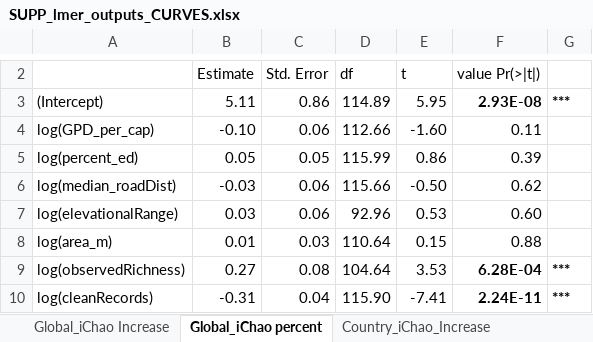
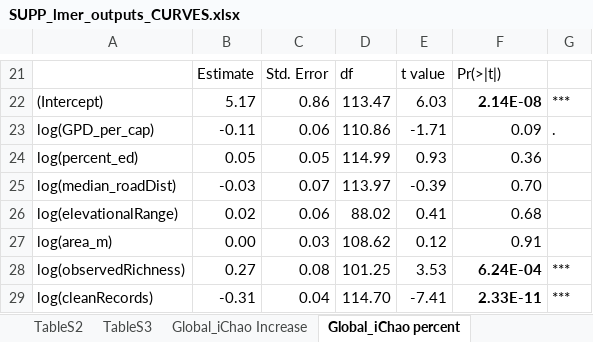
Before and after one commit to jbdorey/BDE_R_wofklow, an Excel workbook: SUPP_lmer_outputs_CURVES.xlsx, sheet Global_iChao percent, drawn as a sheet; only a part is shown, gaps mark what is left out; values as stored, in another font and other column widths than the file's, no borders; addresses are those after the commit; the diff covers the shown part only; the diff names each change by its address in the sheet, - before the commit and + after, or states it on an @@ line.

Commit message:
Addition of figures
Added two new figures that show the taxonomic gap number and percentage. Also, fixed a problem and updated statistics whereby some countries lacked their continent

```diff
--- a/SUPP_lmer_outputs_CURVES.xlsx (sheet Global_iChao percent)
+++ b/SUPP_lmer_outputs_CURVES.xlsx (sheet Global_iChao percent)
+sheet tab: TableS2
+sheet tab: TableS3
-E21: t
+E21: t value
-F21: value Pr(>|t|)
+F21: Pr(>|t|)
-B22: 5.11
+B22: 5.17
-D22: 114.89
+D22: 113.47
-E22: 5.95
+E22: 6.03
-F22: 2.93E-08
+F22: 2.14E-08
-G22 bold: on
+G22 bold: off
-B23: -0.10
+B23: -0.11
-D23: 112.66
+D23: 110.86
-E23: -1.60
+E23: -1.71
-F23: 0.11
+F23: 0.09
-G23: (empty)
+G23: .
-D24: 115.99
+D24: 114.99
-E24: 0.86
+E24: 0.93
-F24: 0.39
+F24: 0.36
-C25: 0.06
+C25: 0.07
-D25: 115.66
+D25: 113.97
-E25: -0.50
+E25: -0.39
-F25: 0.62
+F25: 0.70
-B26: 0.03
+B26: 0.02
-D26: 92.96
+D26: 88.02
-E26: 0.53
+E26: 0.41
-F26: 0.60
+F26: 0.68
-B27: 0.01
+B27: 0.00
-D27: 110.64
+D27: 108.62
-E27: 0.15
+E27: 0.12
-F27: 0.88
+F27: 0.91
-D28: 104.64
+D28: 101.25
-F28: 6.28E-04
+F28: 6.24E-04
-G28:G29 bold: on
+G28:G29 bold: off
-D29: 115.90
+D29: 114.70
-F29: 2.24E-11
+F29: 2.33E-11
```
Also changed, not shown: 33 added rows, 8 edited cells and cell formats elsewhere in this sheet, sheet Country_iChao_percent, sheet Country_iChao_Increase, sheet Global_iChao Increase, 14 other files.
